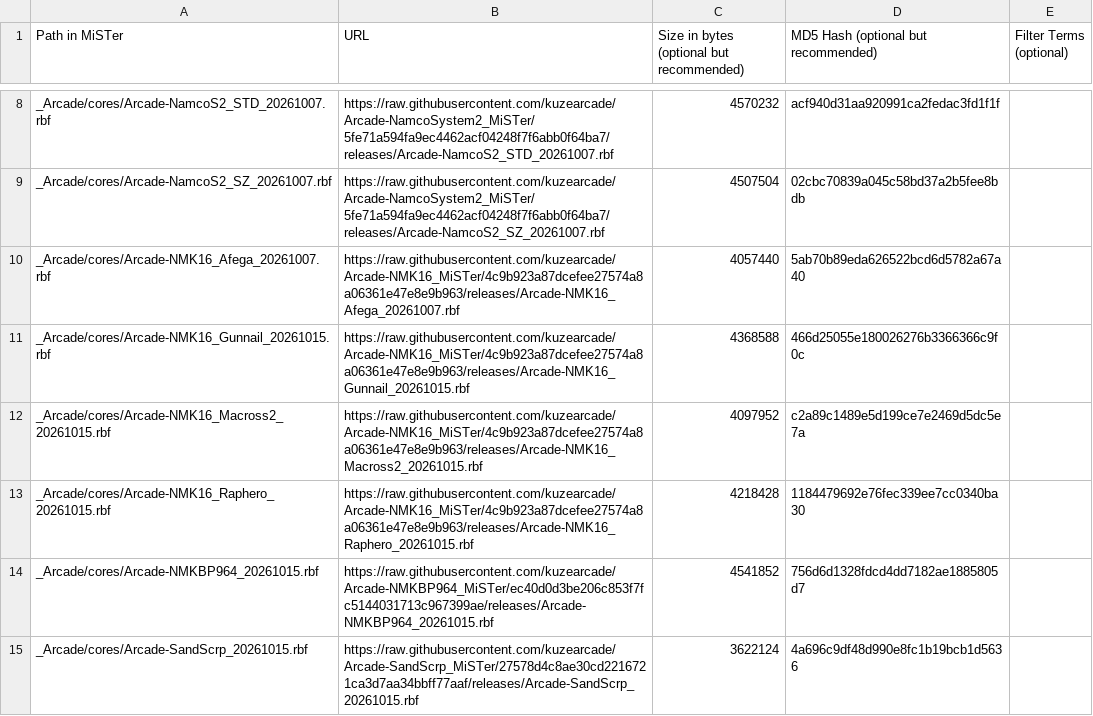
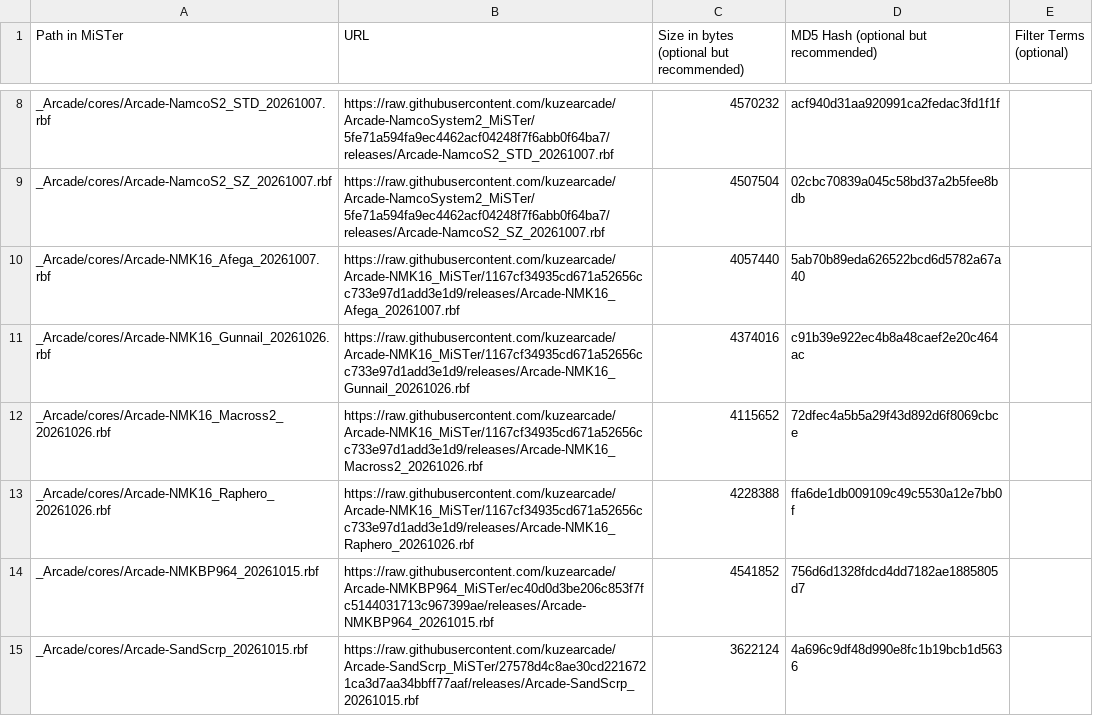
Before and after one commit to OngoGablogian/kuzecores, a CSV file: external_files.csv, drawn as a sheet; only a part is shown, gaps mark what is left out.

```diff
--- a/external_files.csv
+++ b/external_files.csv
@@ -9,6 +9,6 @@ _Arcade/cores/Arcade-NamcoS2_STD_20261007.rbf,https://raw.githubusercontent.com/
 _Arcade/cores/Arcade-NamcoS2_SZ_20261007.rbf,https://raw.githubusercontent.com/kuzearcade/Arcade-NamcoSystem2_MiSTer/5fe71a594fa9ec4462acf04248f7f6abb0f64ba7/releases/Arcade-NamcoS2_SZ_20261007.rbf,4507504,02cbc70839a045c58bd37a2b5fee8bdb,
-_Arcade/cores/Arcade-NMK16_Afega_20261007.rbf,https://raw.githubusercontent.com/kuzearcade/Arcade-NMK16_MiSTer/4c9b923a87dcefee27574a8a06361e47e8e9b963/releases/Arcade-NMK16_Afega_20261007.rbf,4057440,5ab70b89eda626522bcd6d5782a67a40,
-_Arcade/cores/Arcade-NMK16_Gunnail_20261015.rbf,https://raw.githubusercontent.com/kuzearcade/Arcade-NMK16_MiSTer/4c9b923a87dcefee27574a8a06361e47e8e9b963/releases/Arcade-NMK16_Gunnail_20261015.rbf,4368588,466d25055e180026276b3366366c9f0c,
-_Arcade/cores/Arcade-NMK16_Macross2_20261015.rbf,https://raw.githubusercontent.com/kuzearcade/Arcade-NMK16_MiSTer/4c9b923a87dcefee27574a8a06361e47e8e9b963/releases/Arcade-NMK16_Macross2_20261015.rbf,4097952,c2a89c1489e5d199ce7e2469d5dc5e7a,
-_Arcade/cores/Arcade-NMK16_Raphero_20261015.rbf,https://raw.githubusercontent.com/kuzearcade/Arcade-NMK16_MiSTer/4c9b923a87dcefee27574a8a06361e47e8e9b963/releases/Arcade-NMK16_Raphero_20261015.rbf,4218428,1184479692e76fec339ee7cc0340ba30,
+_Arcade/cores/Arcade-NMK16_Afega_20261007.rbf,https://raw.githubusercontent.com/kuzearcade/Arcade-NMK16_MiSTer/1167cf34935cd671a52656cc733e97d1add3e1d9/releases/Arcade-NMK16_Afega_20261007.rbf,4057440,5ab70b89eda626522bcd6d5782a67a40,
+_Arcade/cores/Arcade-NMK16_Gunnail_20261026.rbf,https://raw.githubusercontent.com/kuzearcade/Arcade-NMK16_MiSTer/1167cf34935cd671a52656cc733e97d1add3e1d9/releases/Arcade-NMK16_Gunnail_20261026.rbf,4374016,c91b39e922ec4b8a48caef2e20c464ac,
+_Arcade/cores/Arcade-NMK16_Macross2_20261026.rbf,https://raw.githubusercontent.com/kuzearcade/Arcade-NMK16_MiSTer/1167cf34935cd671a52656cc733e97d1add3e1d9/releases/Arcade-NMK16_Macross2_20261026.rbf,4115652,72dfec4a5b5a29f43d892d6f8069cbce,
+_Arcade/cores/Arcade-NMK16_Raphero_20261026.rbf,https://raw.githubusercontent.com/kuzearcade/Arcade-NMK16_MiSTer/1167cf34935cd671a52656cc733e97d1add3e1d9/releases/Arcade-NMK16_Raphero_20261026.rbf,4228388,ffa6de1db009109c49c5530a12e7bb0f,
 _Arcade/cores/Arcade-NMKBP964_20261015.rbf,https://raw.githubusercontent.com/kuzearcade/Arcade-NMKBP964_MiSTer/ec40d0d3be206c853f7fc5144031713c967399ae/releases/Arcade-NMKBP964_20261015.rbf,4541852,756d6d1328fdcd4dd7182ae1885805d7,
```
Also changed, not shown: 1 other file.
